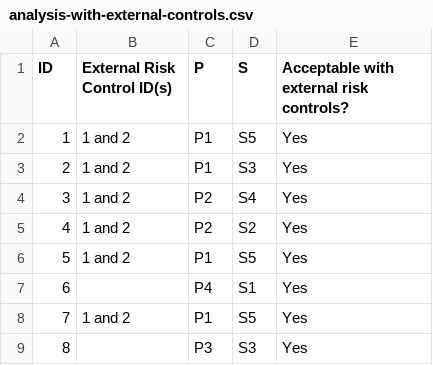
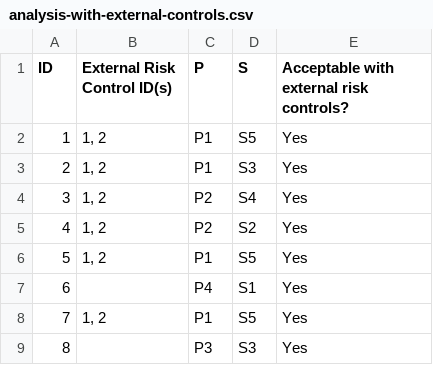
Before and after one commit to OpenSaMD/OpenSaMD, a CSV file: src/documents/drafts/risk-table-fmea/analysis-with-external-controls.csv, drawn as a sheet.

Commit message:
update risk management report

```diff
--- a/src/documents/drafts/risk-table-fmea/analysis-with-external-controls.csv
+++ b/src/documents/drafts/risk-table-fmea/analysis-with-external-controls.csv
@@ -1,9 +1,9 @@
 ID,External Risk Control ID(s),P,S,Acceptable with external risk controls?
-1,1 and 2,P1,S5,Yes
-2,1 and 2,P1,S3,Yes
-3,1 and 2,P2,S4,Yes
-4,1 and 2,P2,S2,Yes
-5,1 and 2,P1,S5,Yes
+1,"1, 2",P1,S5,Yes
+2,"1, 2",P1,S3,Yes
+3,"1, 2",P2,S4,Yes
+4,"1, 2",P2,S2,Yes
+5,"1, 2",P1,S5,Yes
 6,,P4,S1,Yes
-7,1 and 2,P1,S5,Yes
+7,"1, 2",P1,S5,Yes
 8,,P3,S3,Yes
```
Also changed, not shown: 3 other files.
